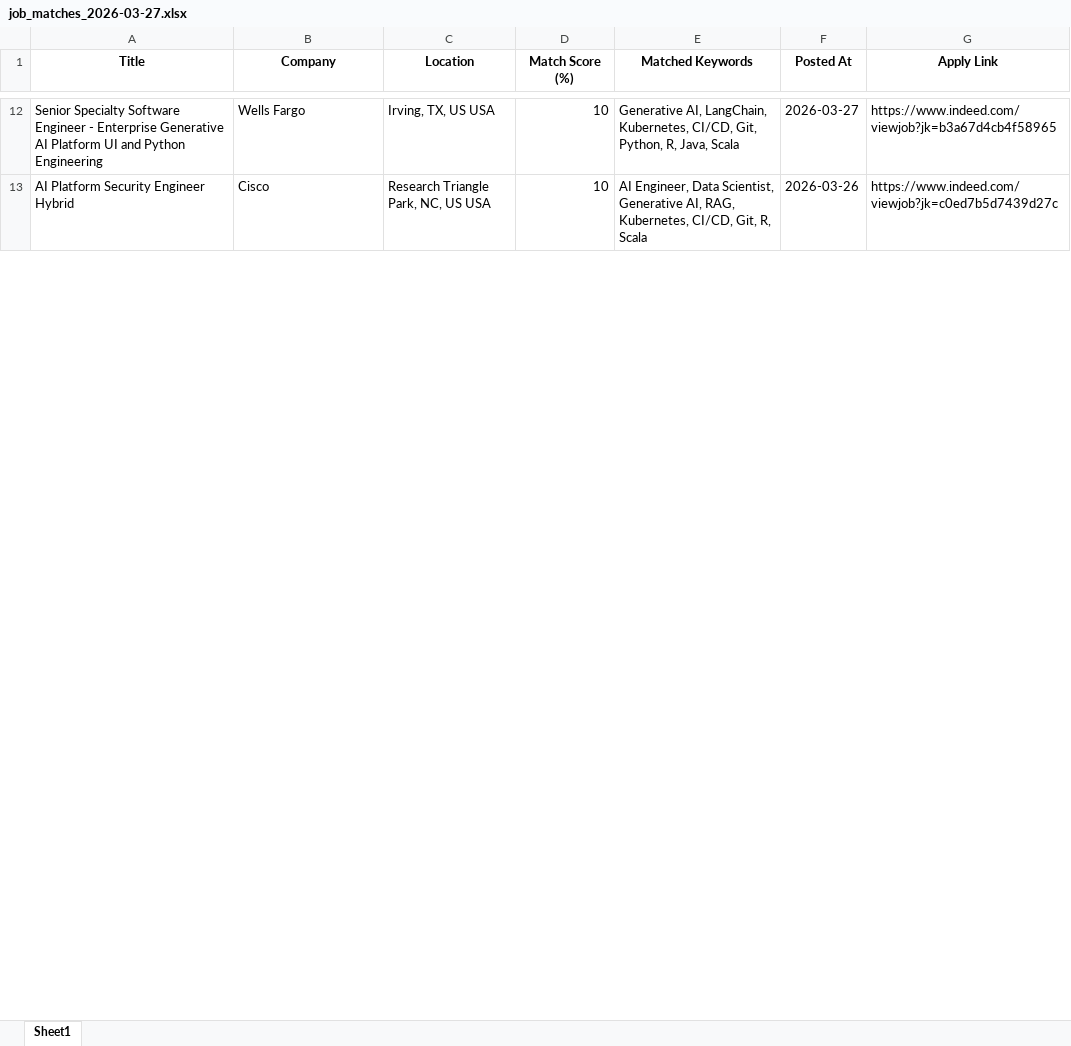
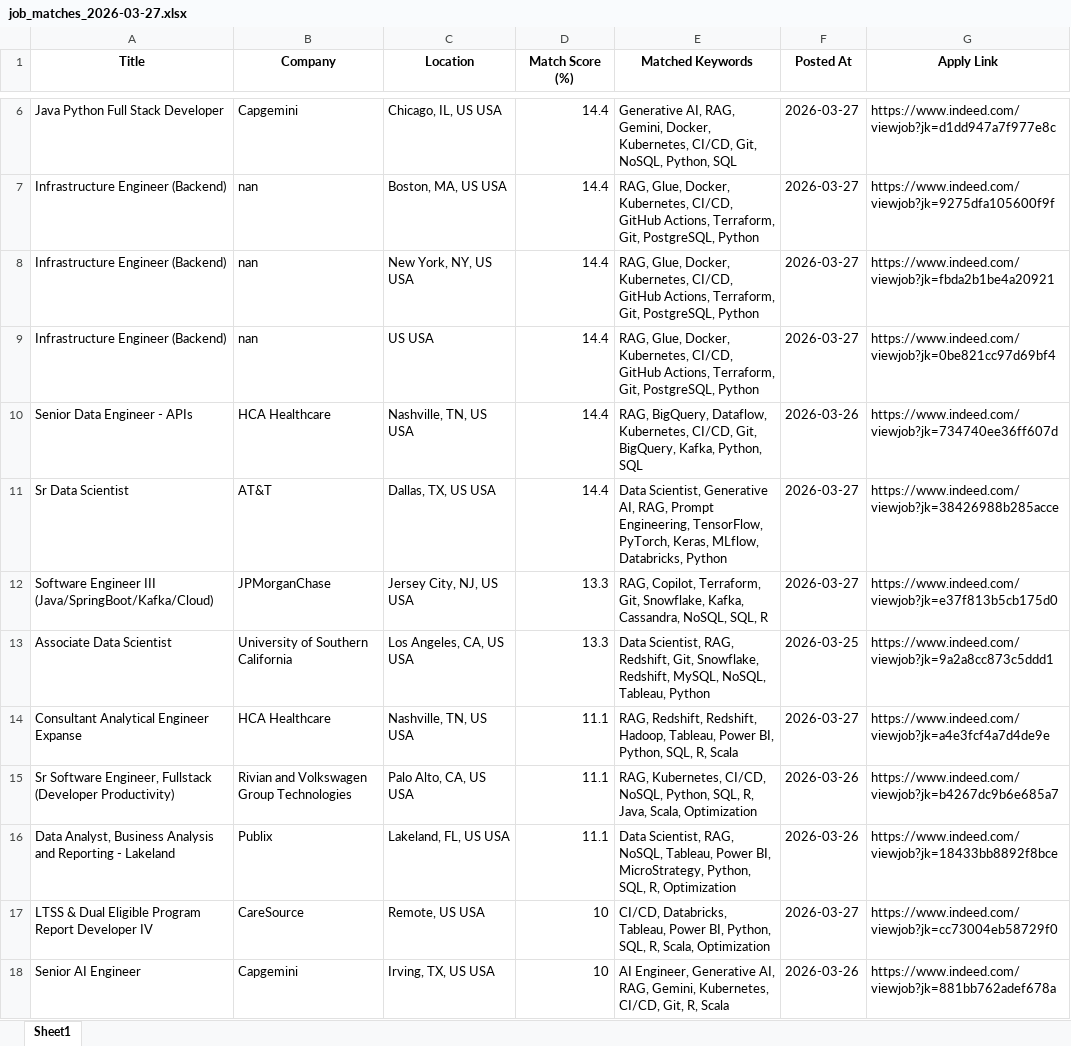
Before and after one commit to ssriramteja/Indeed_job_scrapper_ai, an Excel workbook: daily_matches/job_matches_2026-03-27.xlsx, sheet Sheet1, drawn as a sheet; only a part is shown, gaps mark what is left out; values as stored, in another font and other column widths than the file's, no borders; removed rows and columns are numbered as before the commit, all else as after; the diff covers the shown part only; the diff names each change by its address in the sheet, - before the commit and + after, or states it on an @@ line.

```diff
--- a/daily_matches/job_matches_2026-03-27.xlsx (sheet Sheet1)
+++ b/daily_matches/job_matches_2026-03-27.xlsx (sheet Sheet1)
+row 6: Java Python Full Stack Developer | Capgemini | Chicago, IL, US USA | 14.4 | Generative AI, RAG, Gemini, Docker, Kubernetes, CI/CD, Git, NoSQL, Python, SQL | 2026-03-27 | https://www.indeed.com/viewjob?jk=d1dd947a7f977e8c
+row 7: Infrastructure Engineer (Backend) | nan | Boston, MA, US USA | 14.4 | RAG, Glue, Docker, Kubernetes, CI/CD, GitHub Actions, Terraform, Git, PostgreSQL, Python | 2026-03-27 | https://www.indeed.com/viewjob?jk=9275dfa105600f9f
+row 8: Infrastructure Engineer (Backend) | nan | New York, NY, US USA | 14.4 | RAG, Glue, Docker, Kubernetes, CI/CD, GitHub Actions, Terraform, Git, PostgreSQL, Python | 2026-03-27 | https://www.indeed.com/viewjob?jk=fbda2b1be4a20921
+row 9: Infrastructure Engineer (Backend) | nan | US USA | 14.4 | RAG, Glue, Docker, Kubernetes, CI/CD, GitHub Actions, Terraform, Git, PostgreSQL, Python | 2026-03-27 | https://www.indeed.com/viewjob?jk=0be821cc97d69bf4
+row 10: Senior Data Engineer - APIs | HCA Healthcare | Nashville, TN, US USA | 14.4 | RAG, BigQuery, Dataflow, Kubernetes, CI/CD, Git, BigQuery, Kafka, Python, SQL | 2026-03-26 | https://www.indeed.com/viewjob?jk=734740ee36ff607d
+row 11: Sr Data Scientist | AT&T | Dallas, TX, US USA | 14.4 | Data Scientist, Generative AI, RAG, Prompt Engineering, TensorFlow, PyTorch, Keras, MLflow, Databricks, Python | 2026-03-27 | https://www.indeed.com/viewjob?jk=38426988b285acce
+row 12: Software Engineer III (Java/SpringBoot/Kafka/Cloud) | JPMorganChase | Jersey City, NJ, US USA | 13.3 | RAG, Copilot, Terraform, Git, Snowflake, Kafka, Cassandra, NoSQL, SQL, R | 2026-03-27 | https://www.indeed.com/viewjob?jk=e37f813b5cb175d0
+row 13: Associate Data Scientist | University of Southern California | Los Angeles, CA, US USA | 13.3 | Data Scientist, RAG, Redshift, Git, Snowflake, Redshift, MySQL, NoSQL, Tableau, Python | 2026-03-25 | https://www.indeed.com/viewjob?jk=9a2a8cc873c5ddd1
+row 14: Consultant Analytical Engineer Expanse | HCA Healthcare | Nashville, TN, US USA | 11.1 | RAG, Redshift, Redshift, Hadoop, Tableau, Power BI, Python, SQL, R, Scala | 2026-03-27 | https://www.indeed.com/viewjob?jk=a4e3fcf4a7d4de9e
+row 15: Sr Software Engineer, Fullstack (Developer Productivity) | Rivian and Volkswagen Group Technologies | Palo Alto, CA, US USA | 11.1 | RAG, Kubernetes, CI/CD, NoSQL, Python, SQL, R, Java, Scala, Optimization | 2026-03-26 | https://www.indeed.com/viewjob?jk=b4267dc9b6e685a7
+row 16: Data Analyst, Business Analysis and Reporting - Lakeland | Publix | Lakeland, FL, US USA | 11.1 | Data Scientist, RAG, NoSQL, Tableau, Power BI, MicroStrategy, Python, SQL, R, Optimization | 2026-03-26 | https://www.indeed.com/viewjob?jk=18433bb8892f8bce
+row 17: LTSS & Dual Eligible Program Report Developer IV | CareSource | Remote, US USA | 10 | CI/CD, Databricks, Tableau, Power BI, Python, SQL, R, Scala, Optimization | 2026-03-27 | https://www.indeed.com/viewjob?jk=cc73004eb58729f0
-A18 (Title): Senior Specialty Software Engineer - Enterprise Generative AI Platform UI and Python Engineering
+A18 (Title): Senior AI Engineer
-B18 (Company): Wells Fargo
+B18 (Company): Capgemini
-E18 (Matched Keywords): Generative AI, LangChain, Kubernetes, CI/CD, Git, Python, R, Java, Scala
+E18 (Matched Keywords): AI Engineer, Generative AI, RAG, Gemini, Kubernetes, CI/CD, Git, R, Scala
-F18 (Posted At): 2026-03-27
+F18 (Posted At): 2026-03-26
-G18 (Apply Link): https://www.indeed.com/viewjob?jk=b3a67d4cb4f58965
+G18 (Apply Link): https://www.indeed.com/viewjob?jk=881bb762adef678a
-row 13: AI Platform Security Engineer Hybrid | Cisco | Research Triangle Park, NC, US USA | 10 | AI Engineer, Data Scientist, Generative AI, RAG, Kubernetes, CI/CD, Git, R, Scala | 2026-03-26 | https://www.indeed.com/viewjob?jk=c0ed7b5d7439d27c
```
Also changed, not shown: 6 added rows and 12 removed rows elsewhere in this sheet, 4 other files.
